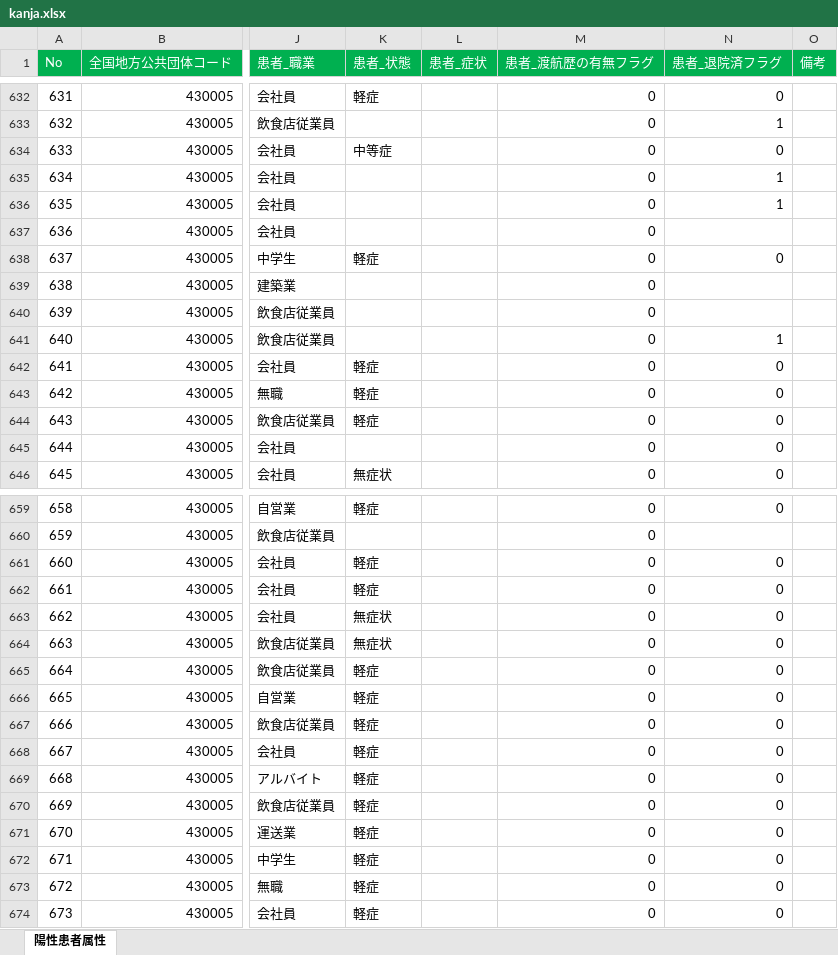
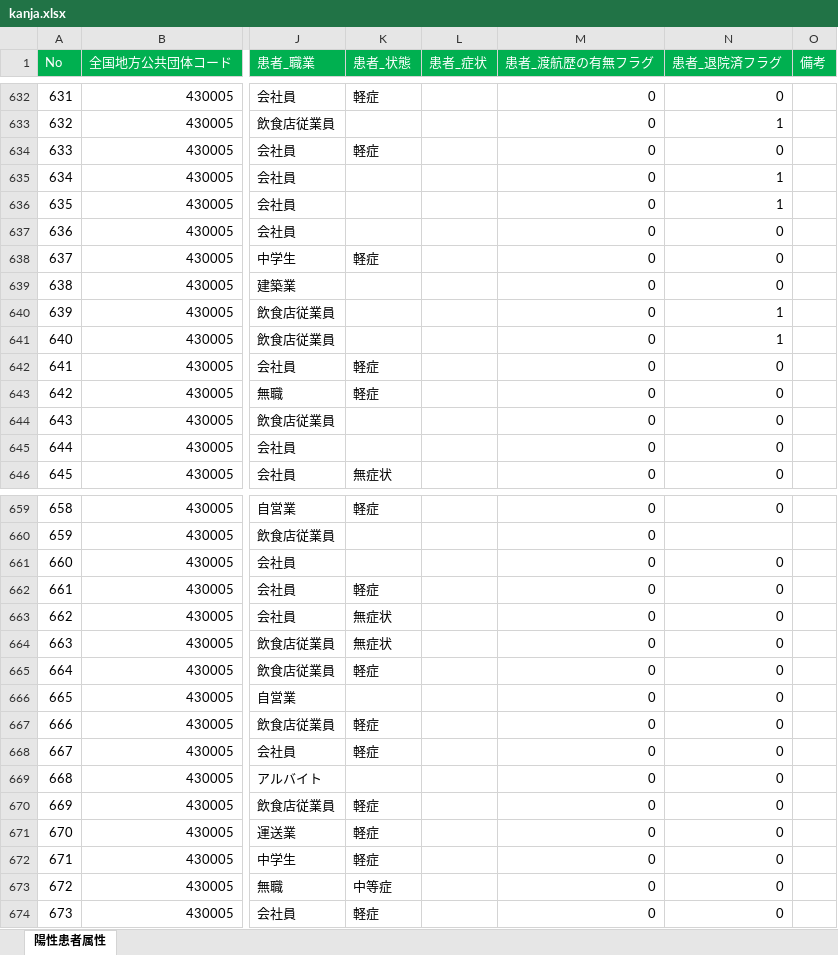
Before and after one commit to makoragi/kumamoto-covid19, an Excel workbook: kanja.xlsx, sheet 陽性患者属性, drawn as a sheet; only a part is shown, gaps mark what is left out; values as stored, in another font and other column widths than the file's, no borders; the diff covers the shown part only; the diff names each change by its address in the sheet, - before the commit and + after, or states it on an @@ line.

```diff
--- a/kanja.xlsx (sheet 陽性患者属性)
+++ b/kanja.xlsx (sheet 陽性患者属性)
-K634 (患者_状態): 中等症
+K634 (患者_状態): 軽症
-N637 (患者_退院済フラグ): (empty)
+N637 (患者_退院済フラグ): 0
-N639 (患者_退院済フラグ): (empty)
+N639 (患者_退院済フラグ): 0
-N640 (患者_退院済フラグ): (empty)
+N640 (患者_退院済フラグ): 1
-K644 (患者_状態): 軽症
+K644 (患者_状態): (empty)
-K661 (患者_状態): 軽症
+K661 (患者_状態): (empty)
-K666 (患者_状態): 軽症
+K666 (患者_状態): (empty)
-K669 (患者_状態): 軽症
+K669 (患者_状態): (empty)
-K673 (患者_状態): 軽症
+K673 (患者_状態): 中等症
```
Also changed, not shown: 12 added rows, 22 edited cells and row numbers in column A elsewhere in this sheet, kensa.xlsx, 1 other file.
